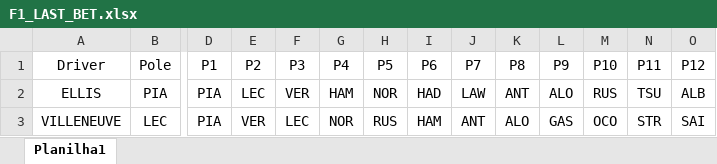
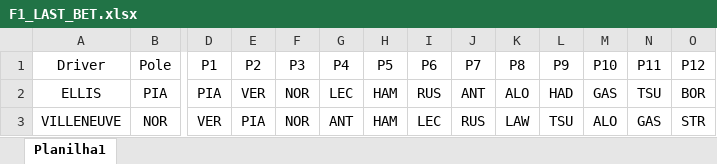
Before and after one commit to gabeporto/bf12025, an Excel workbook: lib/F1_LAST_BET.xlsx, sheet Planilha1, drawn as a sheet; only a part is shown, gaps mark what is left out; values as stored, in another font and other column widths than the file's, no borders; the diff covers the shown part only; the diff names each change by its address in the sheet, - before the commit and + after, or states it on an @@ line.

```diff
--- a/lib/F1_LAST_BET.xlsx (sheet Planilha1)
+++ b/lib/F1_LAST_BET.xlsx (sheet Planilha1)
-E2 (P2): LEC
+E2 (P2): VER
-F2 (P3): VER
+F2 (P3): NOR
-G2 (P4): HAM
+G2 (P4): LEC
-H2 (P5): NOR
+H2 (P5): HAM
-I2 (P6): HAD
+I2 (P6): RUS
-J2 (P7): LAW
+J2 (P7): ANT
-K2 (P8): ANT
+K2 (P8): ALO
-L2 (P9): ALO
+L2 (P9): HAD
-M2 (P10): RUS
+M2 (P10): GAS
-O2 (P12): ALB
+O2 (P12): BOR
-B3 (Pole): LEC
+B3 (Pole): NOR
-D3 (P1): PIA
+D3 (P1): VER
-E3 (P2): VER
+E3 (P2): PIA
-F3 (P3): LEC
+F3 (P3): NOR
-G3 (P4): NOR
+G3 (P4): ANT
-H3 (P5): RUS
+H3 (P5): HAM
-I3 (P6): HAM
+I3 (P6): LEC
-J3 (P7): ANT
+J3 (P7): RUS
-K3 (P8): ALO
+K3 (P8): LAW
-L3 (P9): GAS
+L3 (P9): TSU
-M3 (P10): OCO
+M3 (P10): ALO
-N3 (P11): STR
+N3 (P11): GAS
-O3 (P12): SAI
+O3 (P12): STR
```
Also changed, not shown: 213 edited cells elsewhere in this sheet, 2 other files.
